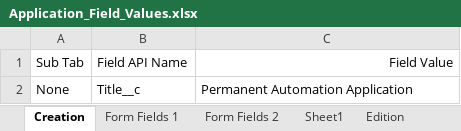
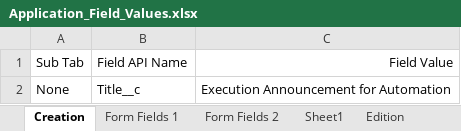
Before and after one commit to DilipHatagale-REISys/govgrants-framework-automation-fw-classic-flows, an Excel workbook: src/main/resources/Application_Field_Values.xlsx, sheet Creation, drawn as a sheet; values as stored, in another font and other column widths than the file's, no borders; the diff names each change by its address in the sheet, - before the commit and + after, or states it on an @@ line.

```diff
--- a/src/main/resources/Application_Field_Values.xlsx (sheet Creation)
+++ b/src/main/resources/Application_Field_Values.xlsx (sheet Creation)
-C2: Permanent Automation Application
+C2: Execution Announcement for Automation
```
Also changed, not shown: src/main/resources/Announcement_Field_Values.xlsx, src/main/resources/Award_Field_Values.xlsx, 29 other files.
